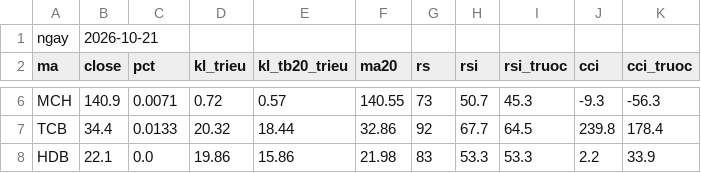
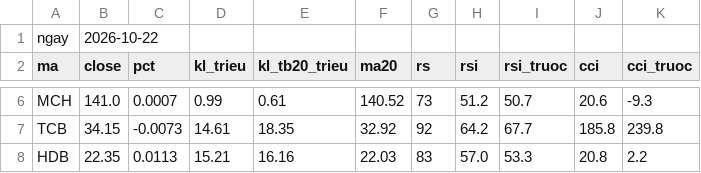
Before and after one commit to quangn1975/do-rong-hose, a CSV file: data/15_ma_chot.csv, drawn as a sheet; only a part is shown, gaps mark what is left out; the diff covers the shown part only; the diff names each change by its address in the sheet, - before the commit and + after, or states it on an @@ line.

```diff
--- a/data/15_ma_chot.csv
+++ b/data/15_ma_chot.csv
-B1 (close): 2026-10-21
+B1 (close): 2026-10-22
-B6 (close): 140.9
+B6 (close): 141.0
-C6 (pct): 0.0071
+C6 (pct): 0.0007
-D6 (kl_trieu): 0.72
+D6 (kl_trieu): 0.99
-E6 (kl_tb20_trieu): 0.57
+E6 (kl_tb20_trieu): 0.61
-F6 (ma20): 140.55
+F6 (ma20): 140.52
-H6 (rsi): 50.7
+H6 (rsi): 51.2
-I6 (rsi_truoc): 45.3
+I6 (rsi_truoc): 50.7
-J6 (cci): -9.3
+J6 (cci): 20.6
-K6 (cci_truoc): -56.3
+K6 (cci_truoc): -9.3
-B7 (close): 34.4
+B7 (close): 34.15
-C7 (pct): 0.0133
+C7 (pct): -0.0073
-D7 (kl_trieu): 20.32
+D7 (kl_trieu): 14.61
-E7 (kl_tb20_trieu): 18.44
+E7 (kl_tb20_trieu): 18.35
-F7 (ma20): 32.86
+F7 (ma20): 32.92
-H7 (rsi): 67.7
+H7 (rsi): 64.2
-I7 (rsi_truoc): 64.5
+I7 (rsi_truoc): 67.7
-J7 (cci): 239.8
+J7 (cci): 185.8
-K7 (cci_truoc): 178.4
+K7 (cci_truoc): 239.8
-B8 (close): 22.1
+B8 (close): 22.35
-C8 (pct): 0.0
+C8 (pct): 0.0113
-D8 (kl_trieu): 19.86
+D8 (kl_trieu): 15.21
-E8 (kl_tb20_trieu): 15.86
+E8 (kl_tb20_trieu): 16.16
-F8 (ma20): 21.98
+F8 (ma20): 22.03
-H8 (rsi): 53.3
+H8 (rsi): 57.0
-J8 (cci): 2.2
+J8 (cci): 20.8
-K8 (cci_truoc): 33.9
+K8 (cci_truoc): 2.2
```
Also changed, not shown: 101 edited cells elsewhere in this file, data/do_rong_ngay.csv, data/thi_truong.csv.
